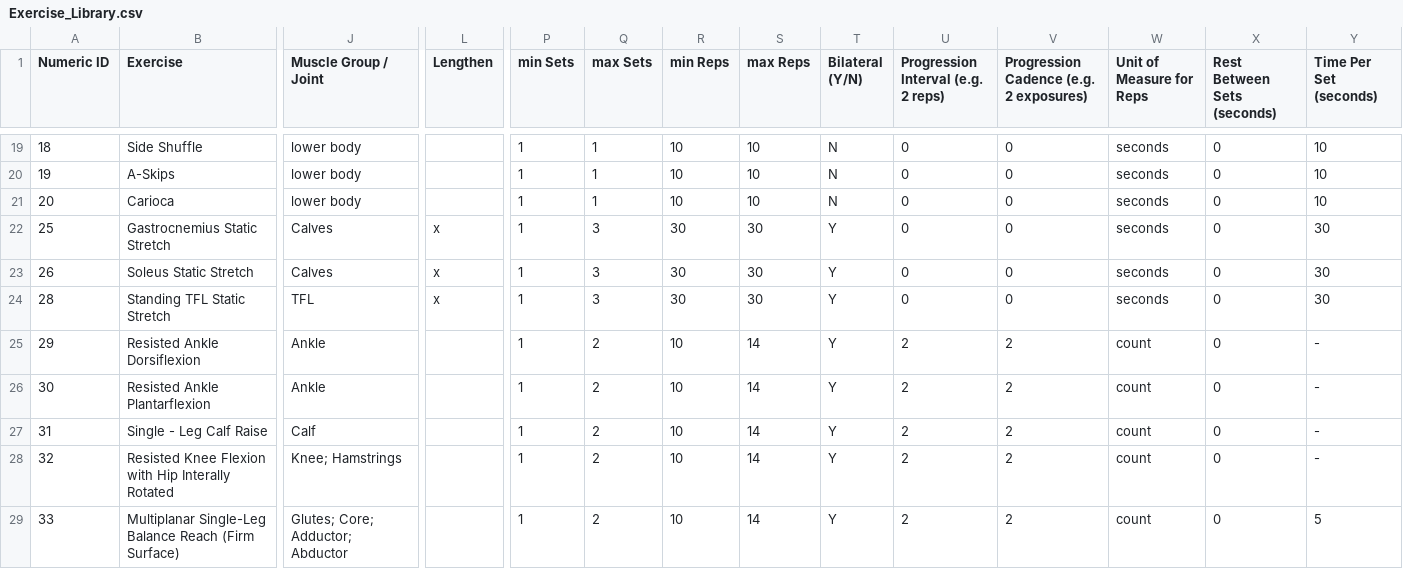
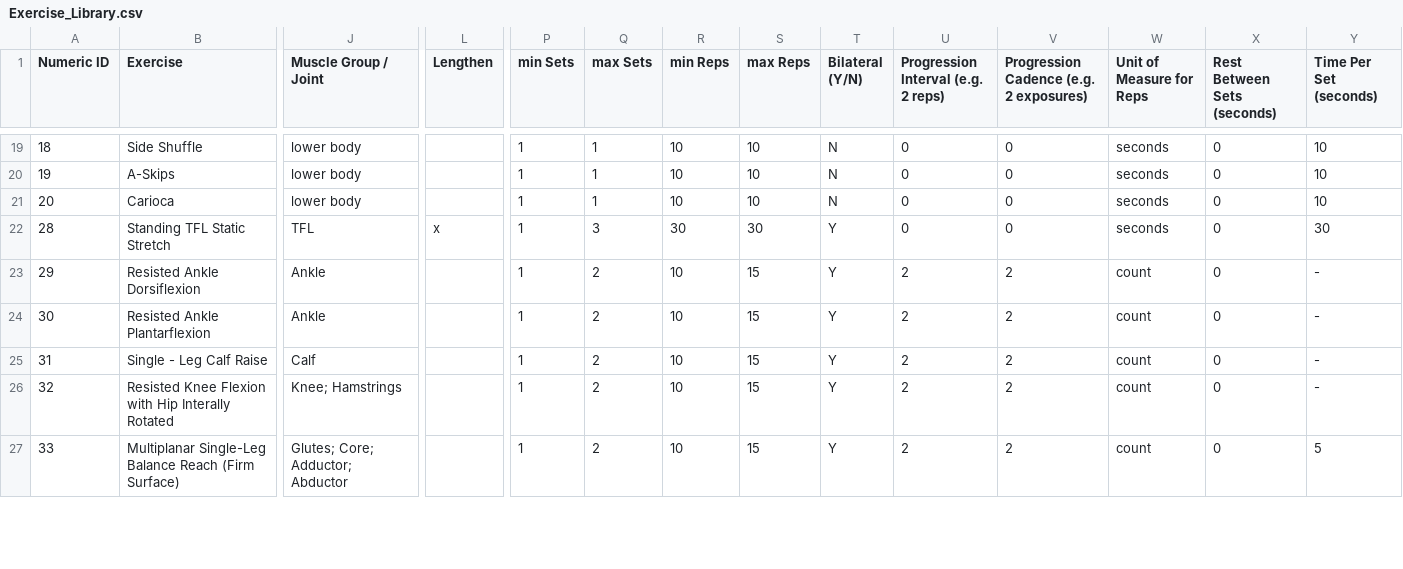
Before and after one commit to biometrixtech/plans, a CSV file: database/Exercise_Library.csv, drawn as a sheet; only a part is shown, gaps mark what is left out; removed rows and columns are numbered as before the commit, all else as after; rows hold the shown columns only; the diff covers the shown part only; the diff names each change by its address in the sheet, - before the commit and + after, or states it on an @@ line.

```diff
--- a/database/Exercise_Library.csv
+++ b/database/Exercise_Library.csv
-row 22: 25 | Gastrocnemius Static Stretch | Calves | x | 1 | 3 | 30 | 30 | Y | 0 | 0 | seconds | 0 | 30
-row 23: 26 | Soleus Static Stretch | Calves | x | 1 | 3 | 30 | 30 | Y | 0 | 0 | seconds | 0 | 30
-S23:S27 (max Reps): 14
+S23:S27 (max Reps): 15
```
Also changed, not shown: 37 edited cells elsewhere in this file, 3 other files.
